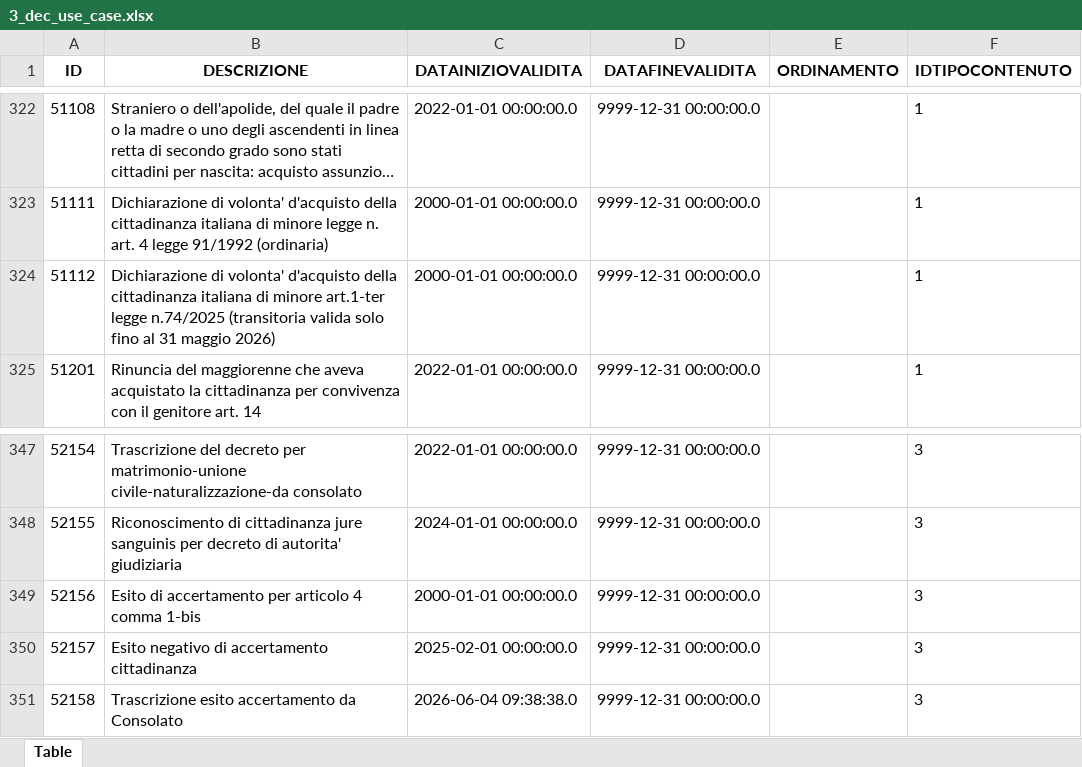
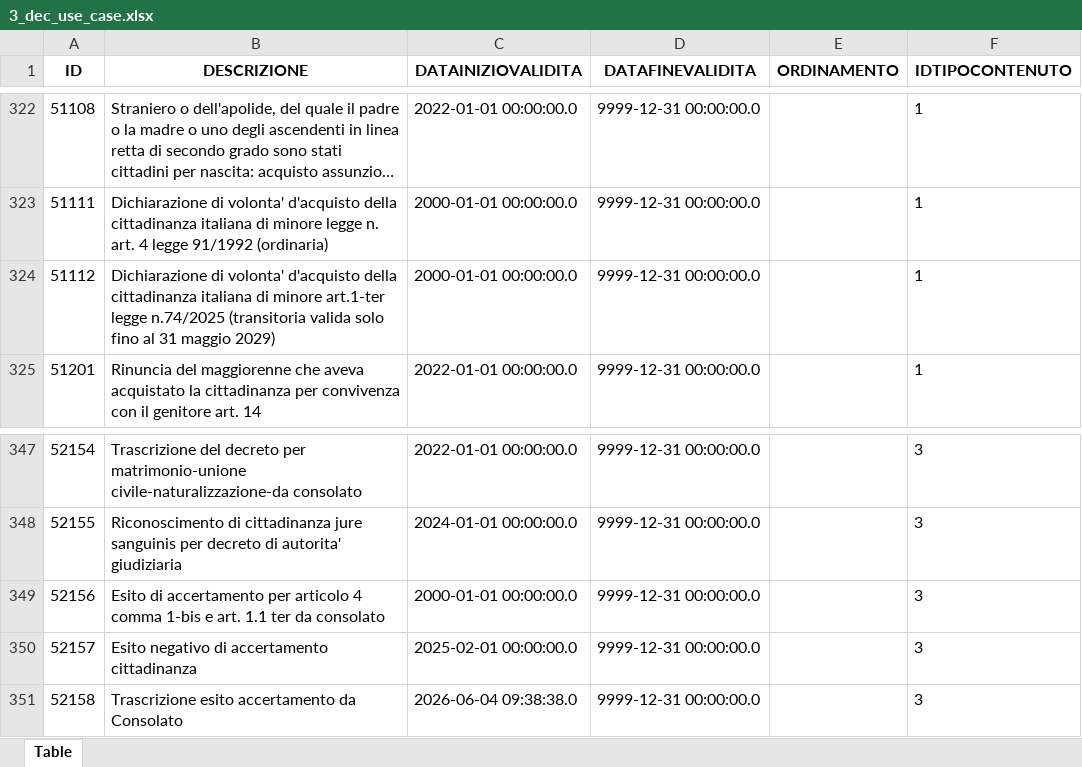
Before and after one commit to italia/ansc, an Excel workbook: docs/Decodifiche/3_dec_use_case.xlsx, sheet Table, drawn as a sheet; only a part is shown, gaps mark what is left out; long unchanged cells end in …; values as stored, in another font and other column widths than the file's, no borders; the diff names each change by its address in the sheet, - before the commit and + after, or states it on an @@ line.

Commit message:
docs: integrazione release 1.53.1 - tabella dec use case

```diff
--- a/docs/Decodifiche/3_dec_use_case.xlsx (sheet Table)
+++ b/docs/Decodifiche/3_dec_use_case.xlsx (sheet Table)
-B324 (DESCRIZIONE): …31 maggio 2026)
+B324 (DESCRIZIONE): …31 maggio 2029)
-B349 (DESCRIZIONE): …comma 1-bis
+B349 (DESCRIZIONE): …comma 1-bis e art. 1.1 ter da consolato
```
Also changed, not shown: 1 other file.
